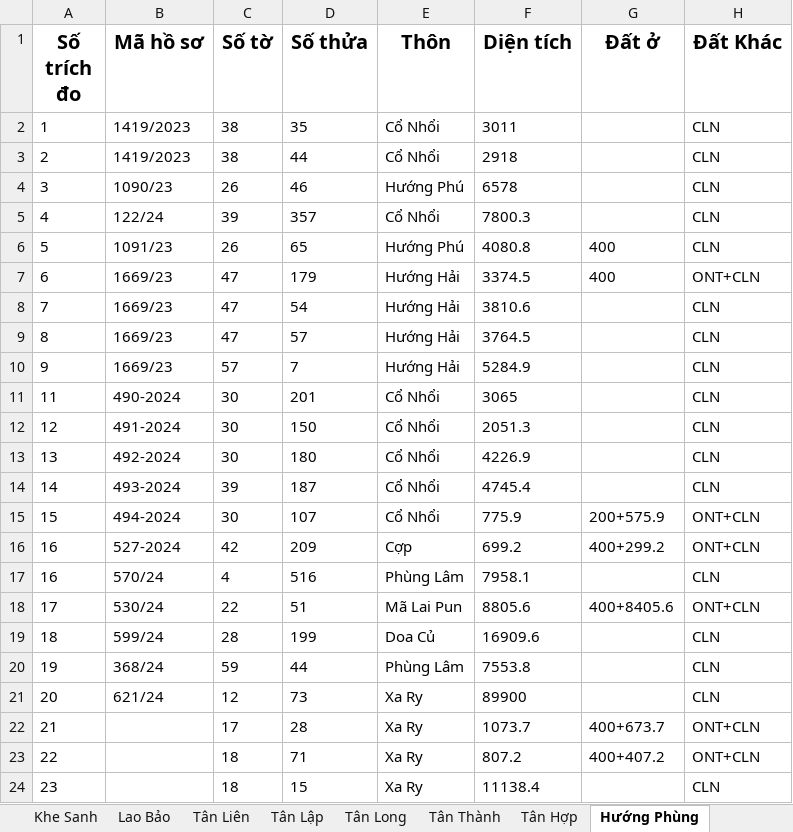
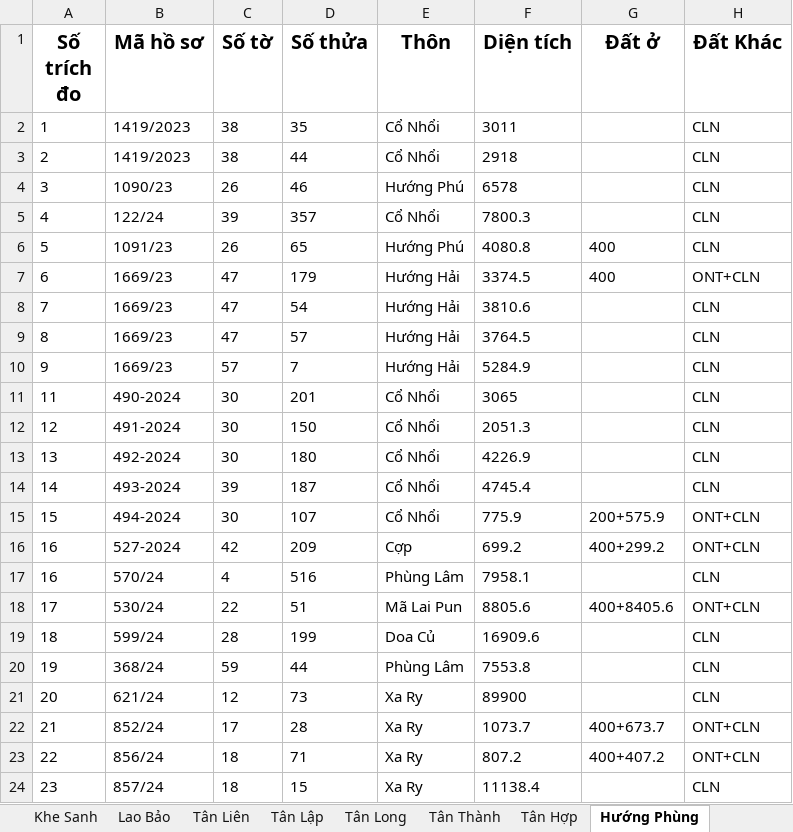
Before and after one commit to guitarkhongem/SOMUCKE, an Excel workbook: SOMUCKE/TRICHDODIACHINH2024.xlsx, sheet Hướng Phùng, drawn as a sheet; values as stored, in another font and other column widths than the file's, no borders; the diff names each change by its address in the sheet, - before the commit and + after, or states it on an @@ line.

```diff
--- a/SOMUCKE/TRICHDODIACHINH2024.xlsx (sheet Hướng Phùng)
+++ b/SOMUCKE/TRICHDODIACHINH2024.xlsx (sheet Hướng Phùng)
-B22 (Mã hồ sơ): (empty)
+B22 (Mã hồ sơ): 852/24
-B23 (Mã hồ sơ): (empty)
+B23 (Mã hồ sơ): 856/24
-B24 (Mã hồ sơ): (empty)
+B24 (Mã hồ sơ): 857/24
```
Also changed, not shown: sheet Tân Liên.
